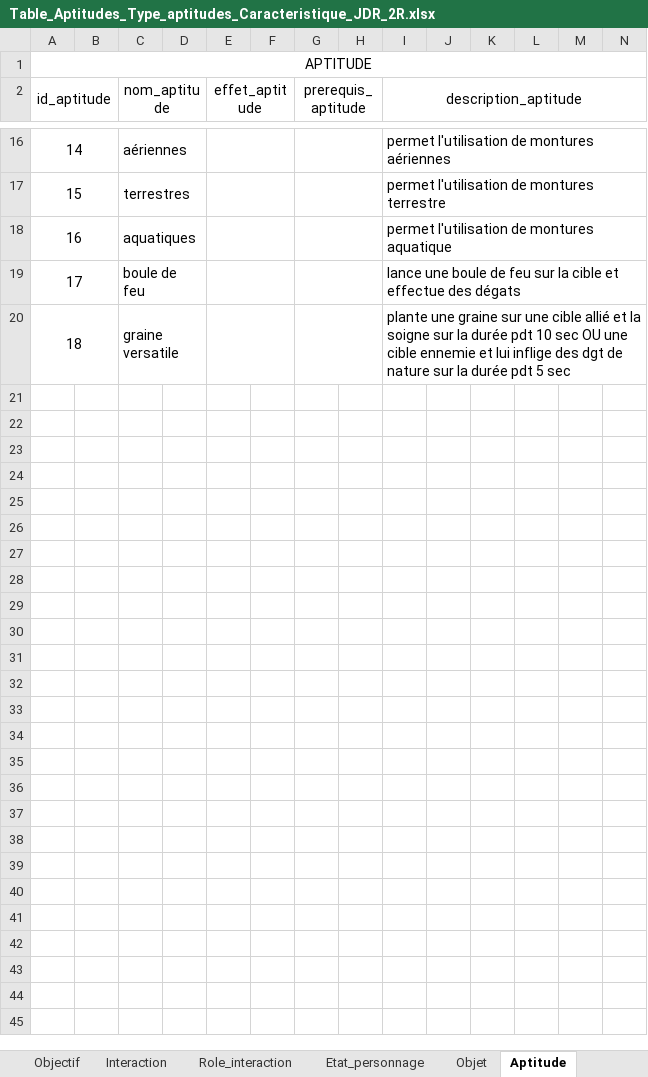
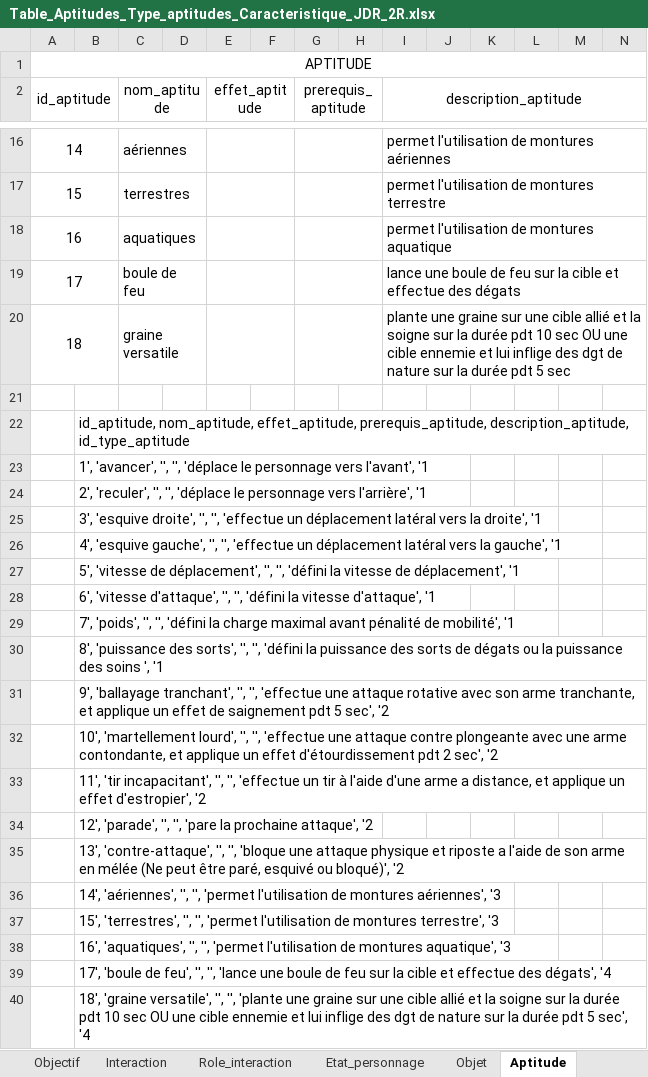
Before and after one commit to DWWM-AFPA/jdr2d, an Excel workbook: conf/Table_Aptitudes_Type_aptitudes_Caracteristique_JDR_2R.xlsx, sheet Aptitude, drawn as a sheet; only a part is shown, gaps mark what is left out; values as stored, in another font and other column widths than the file's, no borders; rows hold the shown columns only; the diff names each change by its address in the sheet, - before the commit and + after, or states it on an @@ line.

```diff
--- a/conf/Table_Aptitudes_Type_aptitudes_Caracteristique_JDR_2R.xlsx (sheet Aptitude)
+++ b/conf/Table_Aptitudes_Type_aptitudes_Caracteristique_JDR_2R.xlsx (sheet Aptitude)
+row 21: (empty)
+row 22:  | id_aptitude, nom_aptitude, effet_aptitude, prerequis_aptitude, description_aptitude, id_type_aptitude
+row 23:  | 1', 'avancer', '', '', 'déplace le personnage vers l'avant', '1
+row 24:  | 2', 'reculer', '', '', 'déplace le personnage vers l'arrière', '1
+row 25:  | 3', 'esquive droite', '', '', 'effectue un déplacement latéral vers la droite', '1
+row 26:  | 4', 'esquive gauche', '', '', 'effectue un déplacement latéral vers la gauche', '1
+row 27:  | 5', 'vitesse de déplacement', '', '', 'défini la vitesse de déplacement', '1
+row 28:  | 6', 'vitesse d'attaque', '', '', 'défini la vitesse d'attaque', '1
+row 29:  | 7', 'poids', '', '', 'défini la charge maximal avant pénalité de mobilité', '1
+row 30:  | 8', 'puissance des sorts', '', '', 'défini la puissance des sorts de dégats ou la puissance des soins ', '1
+row 31:  | 9', 'ballayage tranchant', '', '', 'effectue une attaque rotative avec son arme tranchante, et applique un effet de saignement pdt 5 sec', '2
+row 32:  | 10', 'martellement lourd', '', '', 'effectue une attaque contre plongeante avec une arme contondante, et applique un effet d'étourdissement pdt 2 sec', '2
+row 33:  | 11', 'tir incapacitant', '', '', 'effectue un tir à l'aide d'une arme a distance, et applique un effet d'estropier', '2
+row 34:  | 12', 'parade', '', '', 'pare la prochaine attaque', '2
+row 35:  | 13', 'contre-attaque', '', '', 'bloque une attaque physique et riposte a l'aide de son arme en mélée (Ne peut être paré, esquivé ou bloqué)', '2
+row 36:  | 14', 'aériennes', '', '', 'permet l'utilisation de montures aériennes', '3
+row 37:  | 15', 'terrestres', '', '', 'permet l'utilisation de montures terrestre', '3
+row 38:  | 16', 'aquatiques', '', '', 'permet l'utilisation de montures aquatique', '3
+row 39:  | 17', 'boule de feu', '', '', 'lance une boule de feu sur la cible et effectue des dégats', '4
+row 40:  | 18', 'graine versatile', '', '', 'plante une graine sur une cible allié et la soigne sur la durée pdt 10 sec OU une cible ennemie et lui inflige des dgt de nature sur la durée pdt 5 sec', '4
```
Also changed, not shown: sheet Objet, sheet Embranchement, sheet Dialogue, sheet Classe, sheet Personnage, sheet Objectif, 4 more sheets.
